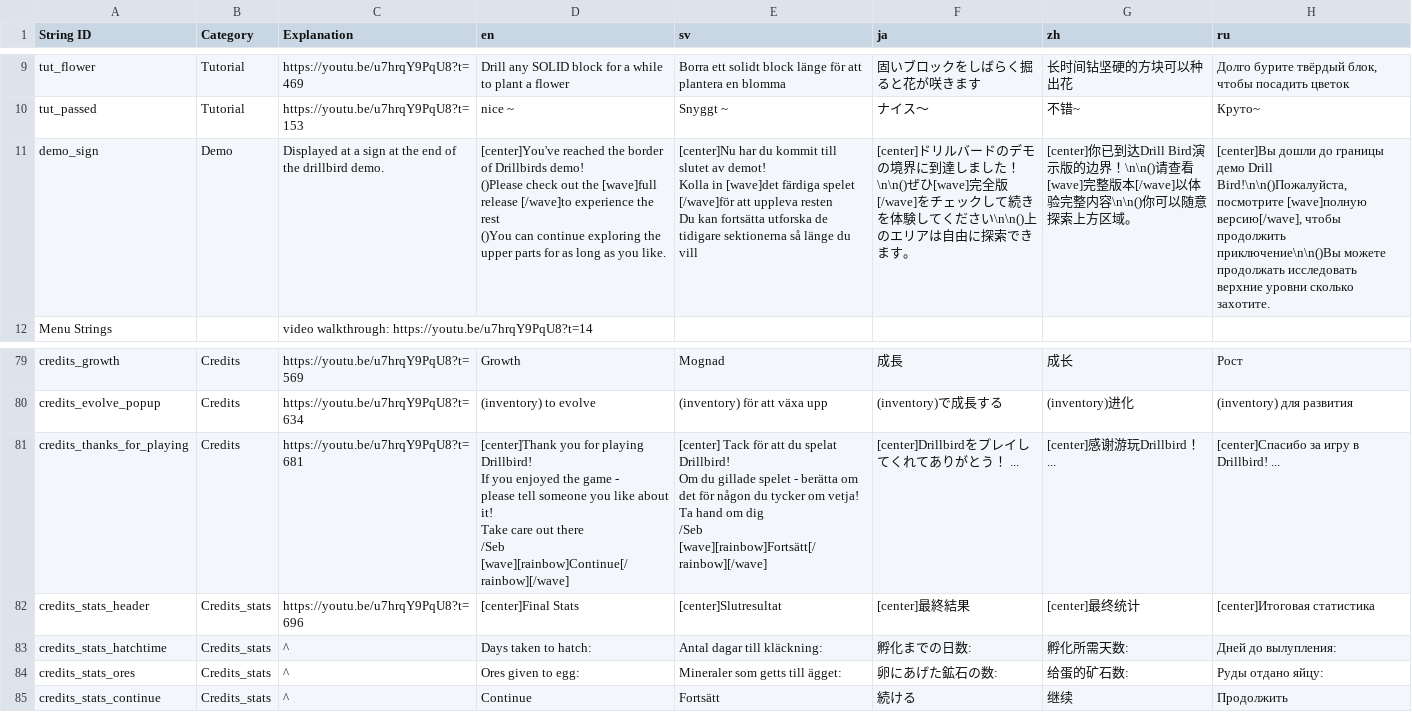
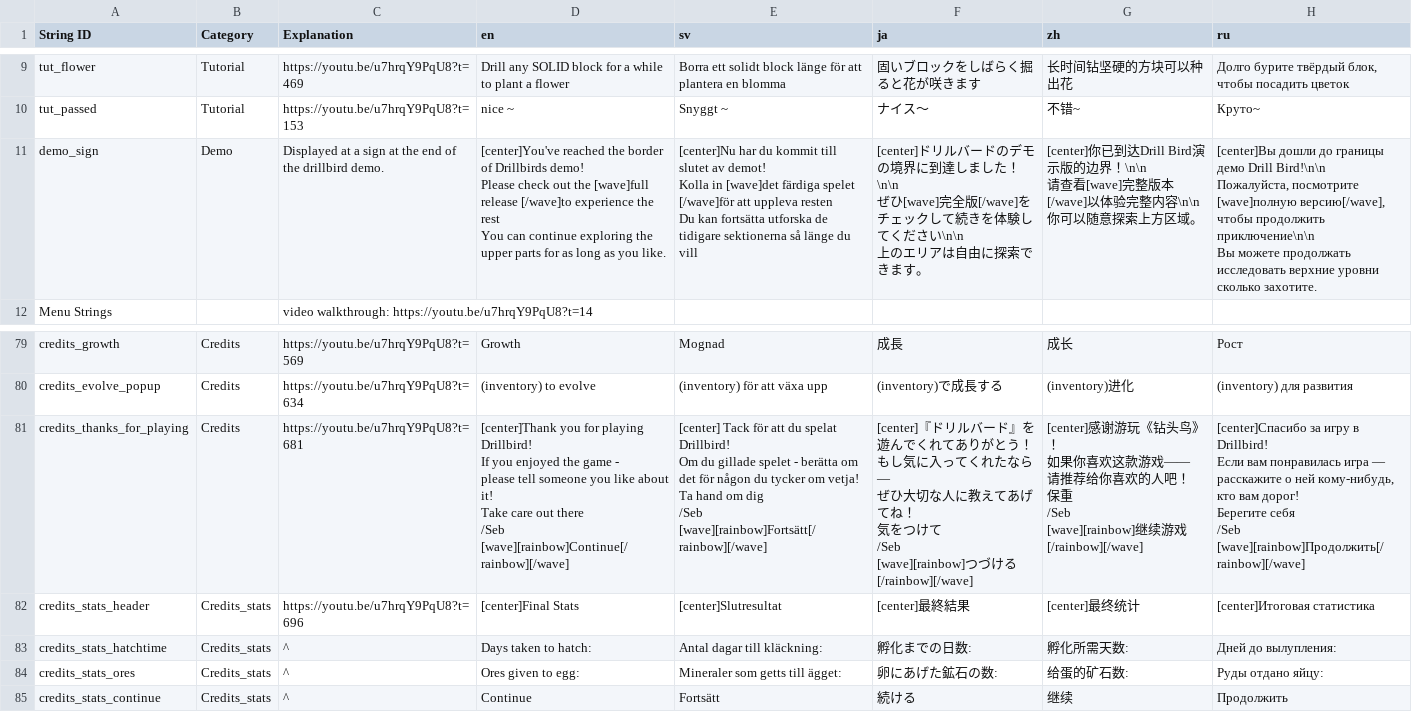
Before and after one commit to Mnniska/drillbird2, a CSV file: drillbird/Resources/Localization/Drillbird translation doc.csv, drawn as a sheet; only a part is shown, gaps mark what is left out.

Commit message:
Localization update
- removed placeholder logos
- updaed localization to not have ()'s

```diff
--- a/drillbird/Resources/Localization/Drillbird translation doc.csv
+++ b/drillbird/Resources/Localization/Drillbird translation doc.csv
@@ -13,11 +13,23 @@ tut_flower,Tutorial,https://youtu.be/u7hrqY9PqU8?t=469,Drill any SOLID block for
 tut_passed,Tutorial,https://youtu.be/u7hrqY9PqU8?t=153,nice ~,Snyggt ~,ナイス〜,不错~,Круто~
-demo_sign,Demo,Displayed at a sign at the end of the drillbird demo. ,"[center]You've reached the border of Drillbirds demo!
-
-()Please check out the [wave]full release [/wave]to experience the rest
-
-()You can continue exploring the upper parts for as long as you like. ","[center]Nu har du kommit till slutet av demot!
-
-Kolla in [wave]det färdiga spelet [/wave]för att uppleva resten
-
-Du kan fortsätta utforska de tidigare sektionerna så länge du vill",[center]ドリルバードのデモの境界に到達しました！\n\n()ぜひ[wave]完全版[/wave]をチェックして続きを体験してください\n\n()上のエリアは自由に探索できます。,[center]你已到达Drill Bird演示版的边界！\n\n()请查看[wave]完整版本[/wave]以体验完整内容\n\n()你可以随意探索上方区域。,"[center]Вы дошли до границы демо Drill Bird!\n\n()Пожалуйста, посмотрите [wave]полную версию[/wave], чтобы продолжить приключение\n\n()Вы можете продолжать исследовать верхние уровни сколько захотите."
+demo_sign,Demo,Displayed at a sign at the end of the drillbird demo. ,"[center]You've reached the border of Drillbirds demo!
+
+Please check out the [wave]full release [/wave]to experience the rest
+
+You can continue exploring the upper parts for as long as you like. ","[center]Nu har du kommit till slutet av demot!
+
+Kolla in [wave]det färdiga spelet [/wave]för att uppleva resten
+
+Du kan fortsätta utforska de tidigare sektionerna så länge du vill","[center]ドリルバードのデモの境界に到達しました！\n\n
+
+ぜひ[wave]完全版[/wave]をチェックして続きを体験してください\n\n
+
+上のエリアは自由に探索できます。","[center]你已到达Drill Bird演示版的边界！\n\n
+
+请查看[wave]完整版本[/wave]以体验完整内容\n\n
+
+你可以随意探索上方区域。","[center]Вы дошли до границы демо Drill Bird!\n\n
+
+Пожалуйста, посмотрите [wave]полную версию[/wave], чтобы продолжить приключение\n\n
+
+Вы можете продолжать исследовать верхние уровни сколько захотите."
 Menu Strings,,video walkthrough: https://youtu.be/u7hrqY9PqU8?t=14 ,,,,,
@@ -462,18 +474,45 @@ credits_growth,Credits,https://youtu.be/u7hrqY9PqU8?t=569,Growth,Mognad,成長,
 credits_evolve_popup,Credits,https://youtu.be/u7hrqY9PqU8?t=634,(inventory) to evolve,(inventory) för att växa upp,(inventory)で成長する,(inventory)进化,(inventory) для развития
-credits_thanks_for_playing,Credits,https://youtu.be/u7hrqY9PqU8?t=681,"[center]Thank you for playing Drillbird!
-
-If you enjoyed the game -
-please tell someone you like about it!
-
-Take care out there
-/Seb
-
-[wave][rainbow]Continue[/rainbow][/wave]","[center] Tack för att du spelat Drillbird!
-
-Om du gillade spelet - berätta om det för någon du tycker om vetja!
-
-Ta hand om dig
-/Seb
-
-[wave][rainbow]Fortsätt[/rainbow][/wave]",[center]Drillbirdをプレイしてくれてありがとう！ ...,[center]感谢游玩Drillbird！ ...,[center]Спасибо за игру в Drillbird! ...
+credits_thanks_for_playing,Credits,https://youtu.be/u7hrqY9PqU8?t=681,"[center]Thank you for playing Drillbird!
+
+If you enjoyed the game -
+please tell someone you like about it!
+
+Take care out there
+/Seb
+
+[wave][rainbow]Continue[/rainbow][/wave]","[center] Tack för att du spelat Drillbird!
+
+Om du gillade spelet - berätta om det för någon du tycker om vetja!
+
+Ta hand om dig
+/Seb
+
+[wave][rainbow]Fortsätt[/rainbow][/wave]","[center]『ドリルバード』を遊んでくれてありがとう！
+
+もし気に入ってくれたなら—
+ぜひ大切な人に教えてあげてね！
+
+気をつけて
+/Seb
+
+[wave][rainbow]つづける[/rainbow][/wave]
+","[center]感谢游玩《钻头鸟》！
+
+如果你喜欢这款游戏——
+请推荐给你喜欢的人吧！
+
+保重
+/Seb
+
+[wave][rainbow]继续游戏[/rainbow][/wave]
+","[center]Спасибо за игру в Drillbird!
+
+Если вам понравилась игра —
+расскажите о ней кому-нибудь, кто вам дорог!
+
+Берегите себя
+/Seb
+
+[wave][rainbow]Продолжить[/rainbow][/wave]
+"
 credits_stats_header,Credits_stats,https://youtu.be/u7hrqY9PqU8?t=696,[center]Final Stats,[center]Slutresultat,[center]最終結果,[center]最终统计,[center]Итоговая статистика
```
Also changed, not shown: 9 other files.
